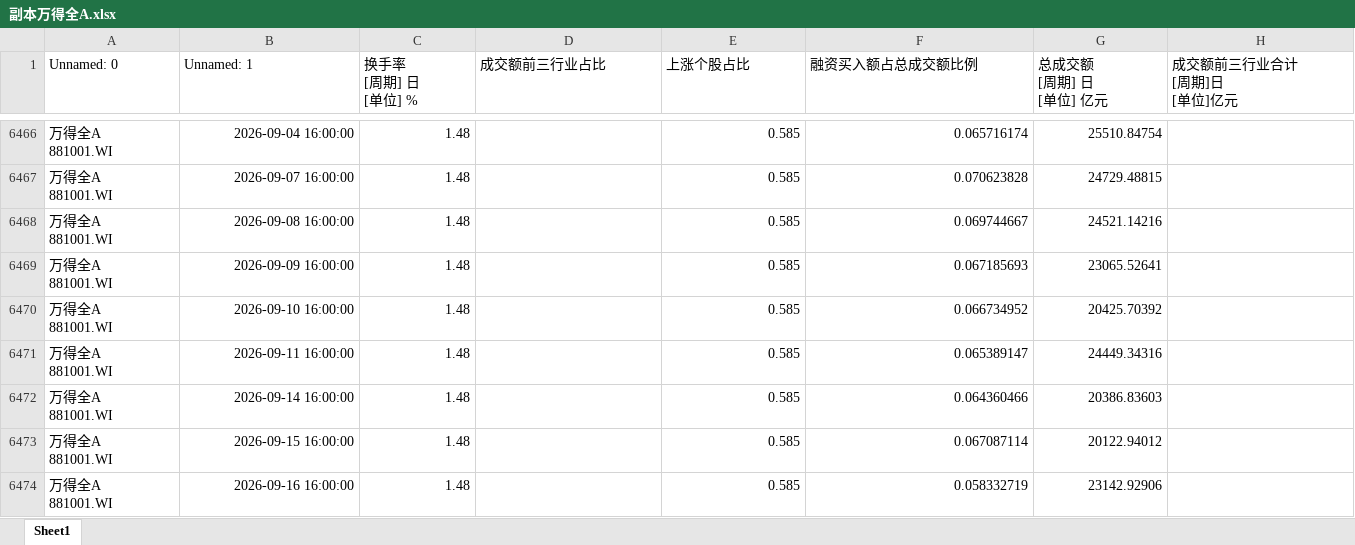
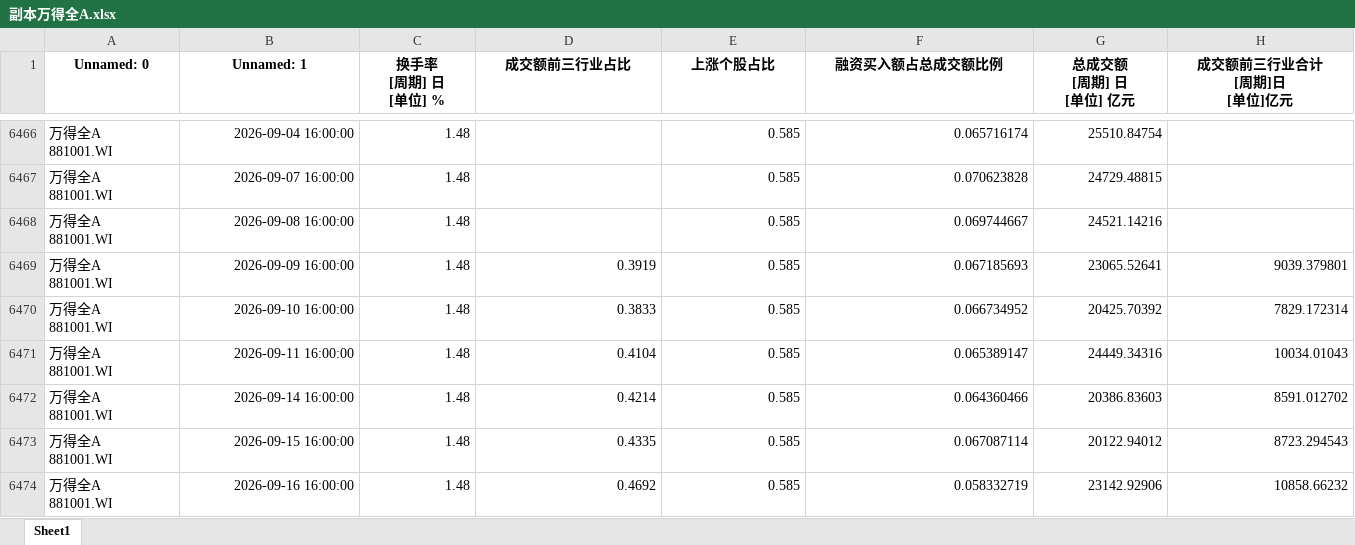
Before and after one commit to wsjjasper/share, an Excel workbook: docs/副本万得全A.xlsx, sheet Sheet1, drawn as a sheet; only a part is shown, gaps mark what is left out; values as stored, in another font and other column widths than the file's, no borders; the diff covers the shown part only; the diff names each change by its address in the sheet, - before the commit and + after, or states it on an @@ line.

```diff
--- a/docs/副本万得全A.xlsx (sheet Sheet1)
+++ b/docs/副本万得全A.xlsx (sheet Sheet1)
@@ A1:H1 bold: off → on, alignment: left → center @@
-D6469 (成交额前三行业占比): (empty)
+D6469 (成交额前三行业占比): 0.3919
-H6469 (成交额前三行业合计 [周期]日 [单位]亿元): (empty)
+H6469 (成交额前三行业合计 [周期]日 [单位]亿元): 9039.379801
-D6470 (成交额前三行业占比): (empty)
+D6470 (成交额前三行业占比): 0.3833
-H6470 (成交额前三行业合计 [周期]日 [单位]亿元): (empty)
+H6470 (成交额前三行业合计 [周期]日 [单位]亿元): 7829.172314
-D6471 (成交额前三行业占比): (empty)
+D6471 (成交额前三行业占比): 0.4104
-H6471 (成交额前三行业合计 [周期]日 [单位]亿元): (empty)
+H6471 (成交额前三行业合计 [周期]日 [单位]亿元): 10034.01043
-D6472 (成交额前三行业占比): (empty)
+D6472 (成交额前三行业占比): 0.4214
-H6472 (成交额前三行业合计 [周期]日 [单位]亿元): (empty)
+H6472 (成交额前三行业合计 [周期]日 [单位]亿元): 8591.012702
-D6473 (成交额前三行业占比): (empty)
+D6473 (成交额前三行业占比): 0.4335
-H6473 (成交额前三行业合计 [周期]日 [单位]亿元): (empty)
+H6473 (成交额前三行业合计 [周期]日 [单位]亿元): 8723.294543
-D6474 (成交额前三行业占比): (empty)
+D6474 (成交额前三行业占比): 0.4692
-H6474 (成交额前三行业合计 [周期]日 [单位]亿元): (empty)
+H6474 (成交额前三行业合计 [周期]日 [单位]亿元): 10858.66232
```
Also changed, not shown: cell formats elsewhere in this sheet, docs/情绪指标_结果.xlsx, 副本万得全A.xlsx, 7 other files.
